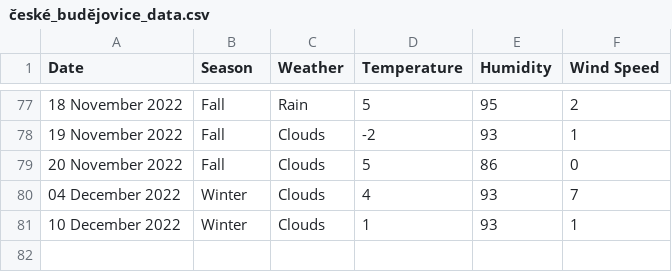
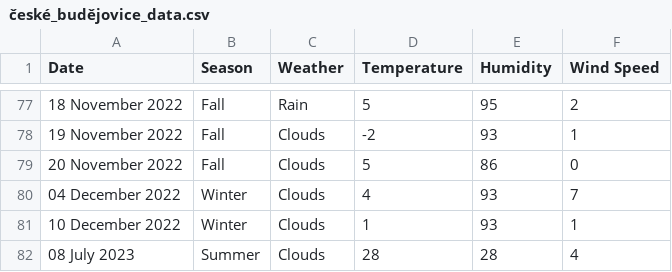
Before and after one commit to xmzboy/Async-Weather-API, a CSV file: data/české_budějovice_data.csv, drawn as a sheet; only a part is shown, gaps mark what is left out; the diff names each change by its address in the sheet, - before the commit and + after, or states it on an @@ line.

Commit message:
Update české_budějovice_data.csv

```diff
--- a/data/české_budějovice_data.csv
+++ b/data/české_budějovice_data.csv
+row 82: 08 July 2023 | Summer | Clouds | 28 | 28 | 4
```
